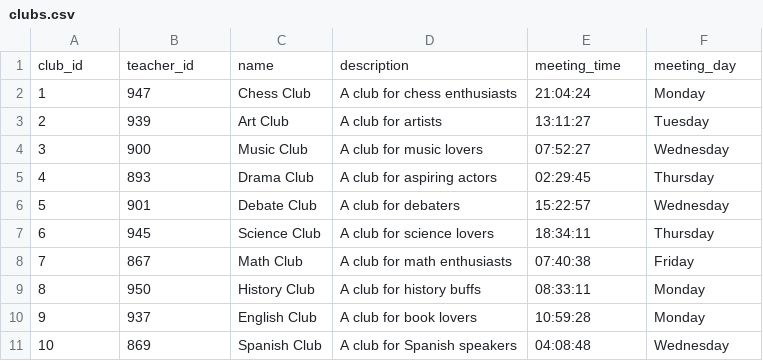
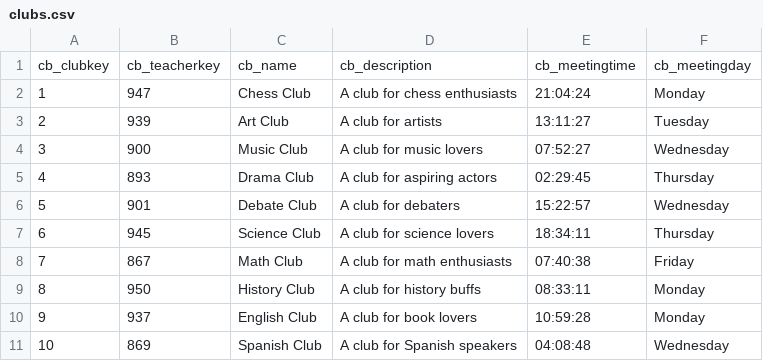
Before and after one commit to DDH2004/CubCourses, a CSV file: Demo_Data/clubs.csv, drawn as a sheet.

```diff
--- a/Demo_Data/clubs.csv
+++ b/Demo_Data/clubs.csv
@@ -1,2 +1,2 @@
-club_id,teacher_id,name,description,meeting_time,meeting_day
+cb_clubkey,cb_teacherkey,cb_name,cb_description,cb_meetingtime,cb_meetingday
 1,947,Chess Club,A club for chess enthusiasts,21:04:24,Monday
```
Also changed, not shown: Demo_Data/admin.csv, Demo_Data/attends.csv, 19 other files.
